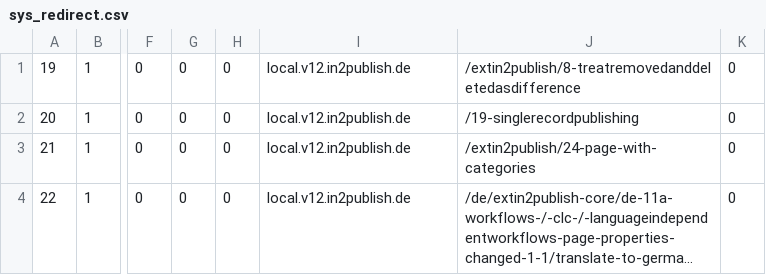
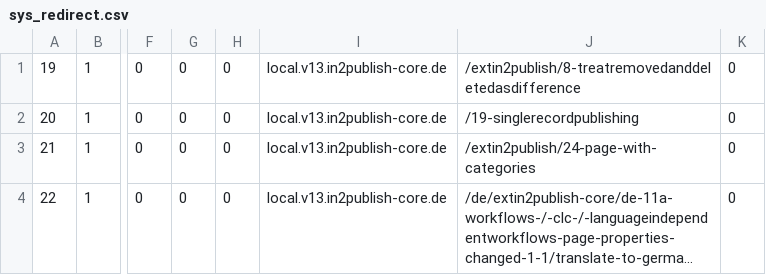
Before and after one commit to in2code-de/in2publish_core, a CSV file: .project/data/dumps/local/sys_redirect.csv, drawn as a sheet; only a part is shown, gaps mark what is left out; long unchanged cells end in …; the diff names each change by its address in the sheet, - before the commit and + after, or states it on an @@ line.

```diff
--- a/.project/data/dumps/local/sys_redirect.csv
+++ b/.project/data/dumps/local/sys_redirect.csv
-I1:I4: local.v12.in2publish.de
+I1:I4: local.v13.in2publish-core.de
```
Also changed, not shown: .project/data/dumps/foreign/pages.csv, .project/data/dumps/foreign/tt_content.csv, 1 other file.
